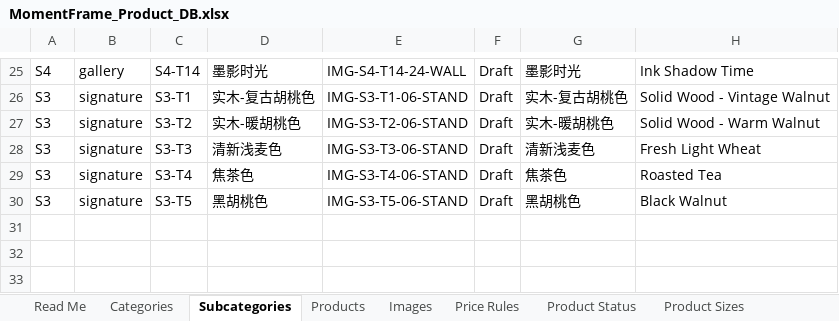
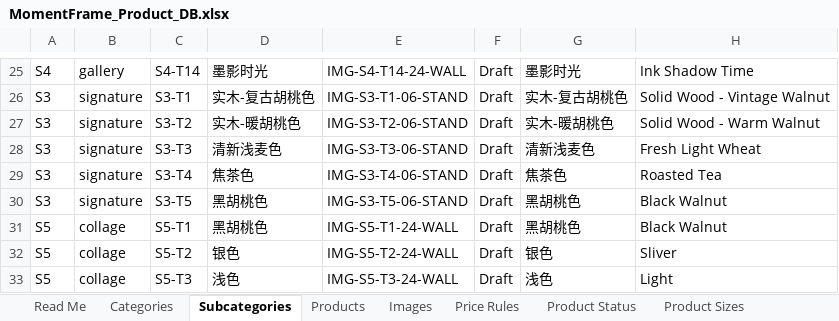
Before and after one commit to zzr6036/web-workspace, an Excel workbook: apps/moment-frame-fe/data/MomentFrame_Product_DB.xlsx, sheet Subcategories, drawn as a sheet; only a part is shown, gaps mark what is left out; values as stored, in another font and other column widths than the file's, no borders; the diff names each change by its address in the sheet, - before the commit and + after, or states it on an @@ line.

Commit message:
feat: add collage wooden frame collection

```diff
--- a/apps/moment-frame-fe/data/MomentFrame_Product_DB.xlsx (sheet Subcategories)
+++ b/apps/moment-frame-fe/data/MomentFrame_Product_DB.xlsx (sheet Subcategories)
+row 31: S5 | collage | S5-T1 | 黑胡桃色 | IMG-S5-T1-24-WALL | Draft | 黑胡桃色 | Black Walnut
+row 32: S5 | collage | S5-T2 | 银色 | IMG-S5-T2-24-WALL | Draft | 银色 | Sliver
+row 33: S5 | collage | S5-T3 | 浅色 | IMG-S5-T3-24-WALL | Draft | 浅色 | Light
```
Also changed, not shown: sheet Products, sheet Images, sheet Categories, 24 other files.
